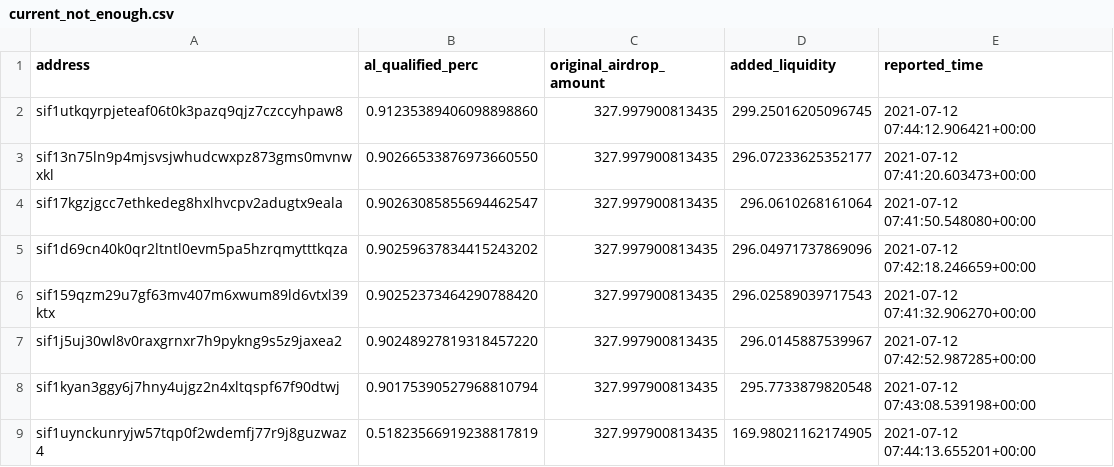
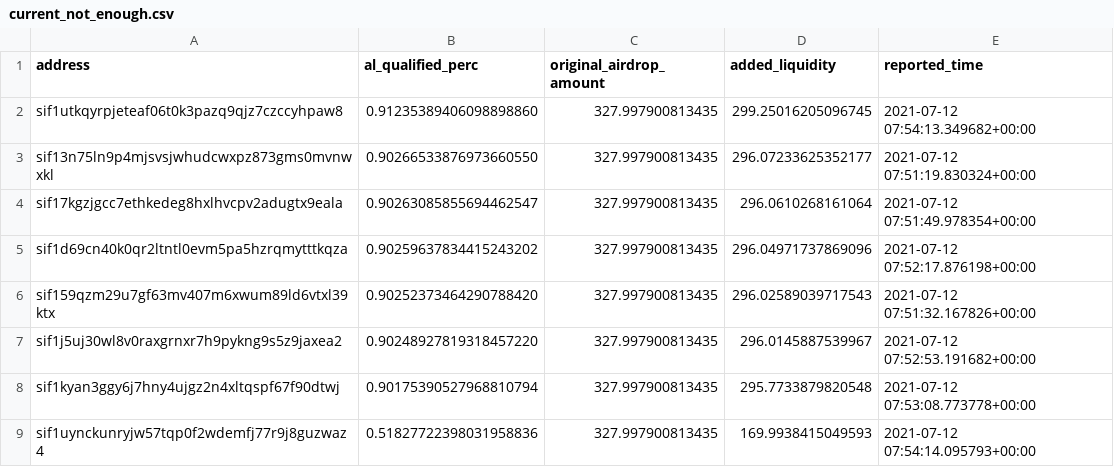
Before and after one commit to Sifchain/airdrop, a CSV file: extracts/current_not_enough.csv, drawn as a sheet.

```diff
--- a/extracts/current_not_enough.csv
+++ b/extracts/current_not_enough.csv
@@ -1,9 +1,9 @@
 address,al_qualified_perc,original_airdrop_amount,added_liquidity,reported_time
-sif1utkqyrpjeteaf06t0k3pazq9qjz7czccyhpaw8,0.91235389406098898860,327.997900813435,299.25016205096745,2021-07-12 07:44:12.906421+00:00
-sif13n75ln9p4mjsvsjwhudcwxpz873gms0mvnwxkl,0.90266533876973660550,327.997900813435,296.07233625352177,2021-07-12 07:41:20.603473+00:00
-sif17kgzjgcc7ethkedeg8hxlhvcpv2adugtx9eala,0.90263085855694462547,327.997900813435,296.0610268161064,2021-07-12 07:41:50.548080+00:00
-sif1d69cn40k0qr2ltntl0evm5pa5hzrqmytttkqza,0.90259637834415243202,327.997900813435,296.04971737869096,2021-07-12 07:42:18.246659+00:00
-sif159qzm29u7gf63mv407m6xwum89ld6vtxl39ktx,0.90252373464290788420,327.997900813435,296.02589039717543,2021-07-12 07:41:32.906270+00:00
-sif1j5uj30wl8v0raxgrnxr7h9pykng9s5z9jaxea2,0.90248927819318457220,327.997900813435,296.0145887539967,2021-07-12 07:42:52.987285+00:00
-sif1kyan3ggy6j7hny4ujgz2n4xltqspf67f90dtwj,0.90175390527968810794,327.997900813435,295.7733879820548,2021-07-12 07:43:08.539198+00:00
-sif1uynckunryjw57tqp0f2wdemfj77r9j8guzwaz4,0.51823566919238817819,327.997900813435,169.98021162174905,2021-07-12 07:44:13.655201+00:00
+sif1utkqyrpjeteaf06t0k3pazq9qjz7czccyhpaw8,0.91235389406098898860,327.997900813435,299.25016205096745,2021-07-12 07:54:13.349682+00:00
+sif13n75ln9p4mjsvsjwhudcwxpz873gms0mvnwxkl,0.90266533876973660550,327.997900813435,296.07233625352177,2021-07-12 07:51:19.830324+00:00
+sif17kgzjgcc7ethkedeg8hxlhvcpv2adugtx9eala,0.90263085855694462547,327.997900813435,296.0610268161064,2021-07-12 07:51:49.978354+00:00
+sif1d69cn40k0qr2ltntl0evm5pa5hzrqmytttkqza,0.90259637834415243202,327.997900813435,296.04971737869096,2021-07-12 07:52:17.876198+00:00
+sif159qzm29u7gf63mv407m6xwum89ld6vtxl39ktx,0.90252373464290788420,327.997900813435,296.02589039717543,2021-07-12 07:51:32.167826+00:00
+sif1j5uj30wl8v0raxgrnxr7h9pykng9s5z9jaxea2,0.90248927819318457220,327.997900813435,296.0145887539967,2021-07-12 07:52:53.191682+00:00
+sif1kyan3ggy6j7hny4ujgz2n4xltqspf67f90dtwj,0.90175390527968810794,327.997900813435,295.7733879820548,2021-07-12 07:53:08.773778+00:00
+sif1uynckunryjw57tqp0f2wdemfj77r9j8guzwaz4,0.51827722398031958836,327.997900813435,169.9938415049593,2021-07-12 07:54:14.095793+00:00
```
Also changed, not shown: extracts/current_qualified.csv, extracts/no_action_since_airdrop.csv, 1 other file.
